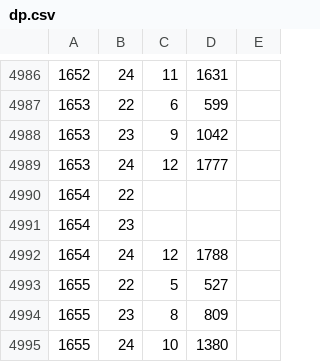
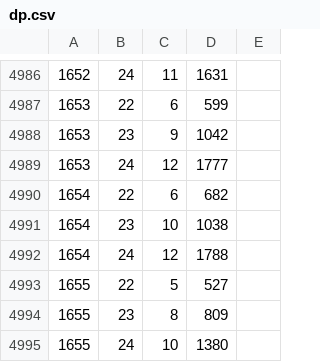
Before and after one commit to syota0304/IIDX_Viewer, a CSV file: 30/dp.csv, drawn as a sheet; only a part is shown, gaps mark what is left out.

```diff
--- a/30/dp.csv
+++ b/30/dp.csv
@@ -4989,4 +4989,4 @@
 1653,24,12,1777,,
-1654,22,,,,
-1654,23,,,,
+1654,22,6,682,,
+1654,23,10,1038,,
 1654,24,12,1788,,
```
Also changed, not shown: 30/sp.csv, 1 other file.
